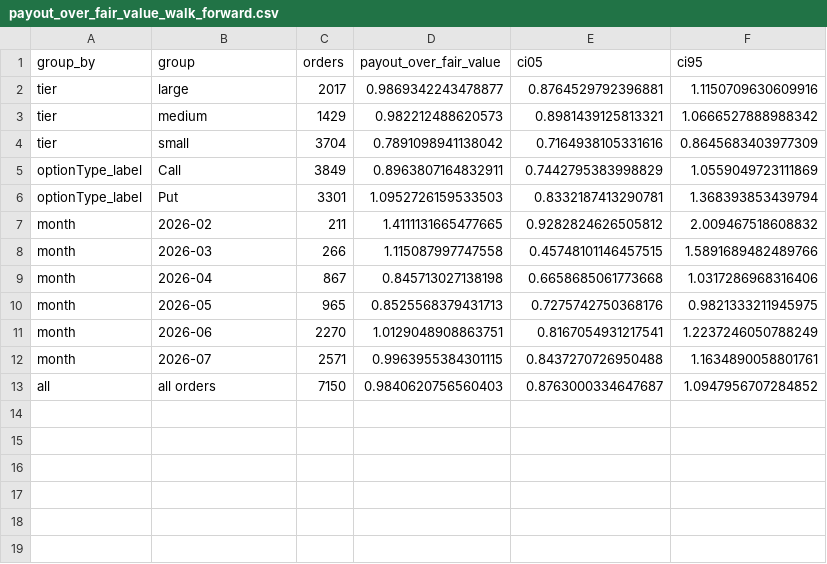
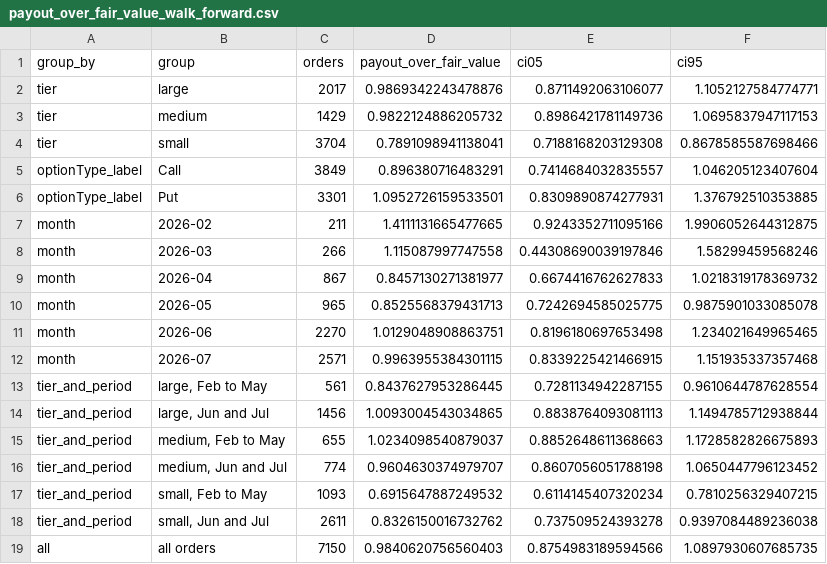
Before and after one commit to DarkMatter-404/DBA5102_Jasper_Vault_Assignment, a CSV file: maksim/results/payout_over_fair_value_walk_forward.csv, drawn as a sheet.

Commit message:
fix: source every README number; add no-look-ahead test
- tests/test_no_lookahead.py: later candles never change a price
- window counts, quote-time sensitivity and size-tier ratios by period
  written to results files
- README corrections from a number-by-number check against results

```diff
--- a/maksim/results/payout_over_fair_value_walk_forward.csv
+++ b/maksim/results/payout_over_fair_value_walk_forward.csv
@@ -1,13 +1,19 @@
 group_by,group,orders,payout_over_fair_value,ci05,ci95
-tier,large,2017,0.9869342243478877,0.8764529792396881,1.1150709630609916
-tier,medium,1429,0.982212488620573,0.8981439125813321,1.0666527888988342
-tier,small,3704,0.7891098941138042,0.7164938105331616,0.8645683403977309
-optionType_label,Call,3849,0.8963807164832911,0.7442795383998829,1.0559049723111869
-optionType_label,Put,3301,1.0952726159533503,0.8332187413290781,1.368393853439794
-month,2026-02,211,1.4111131665477665,0.9282824626505812,2.009467518608832
-month,2026-03,266,1.115087997747558,0.45748101146457515,1.5891689482489766
-month,2026-04,867,0.845713027138198,0.6658685061773668,1.0317286968316406
-month,2026-05,965,0.8525568379431713,0.7275742750368176,0.9821333211945975
-month,2026-06,2270,1.0129048908863751,0.8167054931217541,1.2237246050788249
-month,2026-07,2571,0.9963955384301115,0.8437270726950488,1.1634890058801761
-all,all orders,7150,0.9840620756560403,0.8763000334647687,1.0947956707284852
+tier,large,2017,0.9869342243478876,0.8711492063106077,1.1052127584774771
+tier,medium,1429,0.9822124886205732,0.8986421781149736,1.0695837947117153
+tier,small,3704,0.7891098941138041,0.7188168203129308,0.8678585587698466
+optionType_label,Call,3849,0.896380716483291,0.7414684032835557,1.046205123407604
+optionType_label,Put,3301,1.0952726159533501,0.8309890874277931,1.376792510353885
+month,2026-02,211,1.4111131665477665,0.9243352711095166,1.9906052644312875
+month,2026-03,266,1.115087997747558,0.44308690039197846,1.58299459568246
+month,2026-04,867,0.8457130271381977,0.6674416762627833,1.0218319178369732
+month,2026-05,965,0.8525568379431713,0.7242694585025775,0.9875901033085078
+month,2026-06,2270,1.0129048908863751,0.8196180697653498,1.234021649965465
+month,2026-07,2571,0.9963955384301115,0.8339225421466915,1.151935337357468
+tier_and_period,"large, Feb to May",561,0.8437627953286445,0.7281134942287155,0.9610644787628554
+tier_and_period,"large, Jun and Jul",1456,1.0093004543034865,0.8838764093081113,1.1494785712938844
+tier_and_period,"medium, Feb to May",655,1.0234098540879037,0.8852648611368663,1.1728582826675893
+tier_and_period,"medium, Jun and Jul",774,0.9604630374979707,0.8607056051788198,1.0650447796123452
+tier_and_period,"small, Feb to May",1093,0.6915647887249532,0.6114145407320234,0.7810256329407215
+tier_and_period,"small, Jun and Jul",2611,0.8326150016732762,0.737509524393278,0.9397084489236038
+all,all orders,7150,0.9840620756560403,0.8754983189594566,1.0897930607685735
```
Also changed, not shown: maksim/results/equal_revenue_test_period.csv, maksim/results/margin_sensitivity_test_period.csv, 14 other files.
